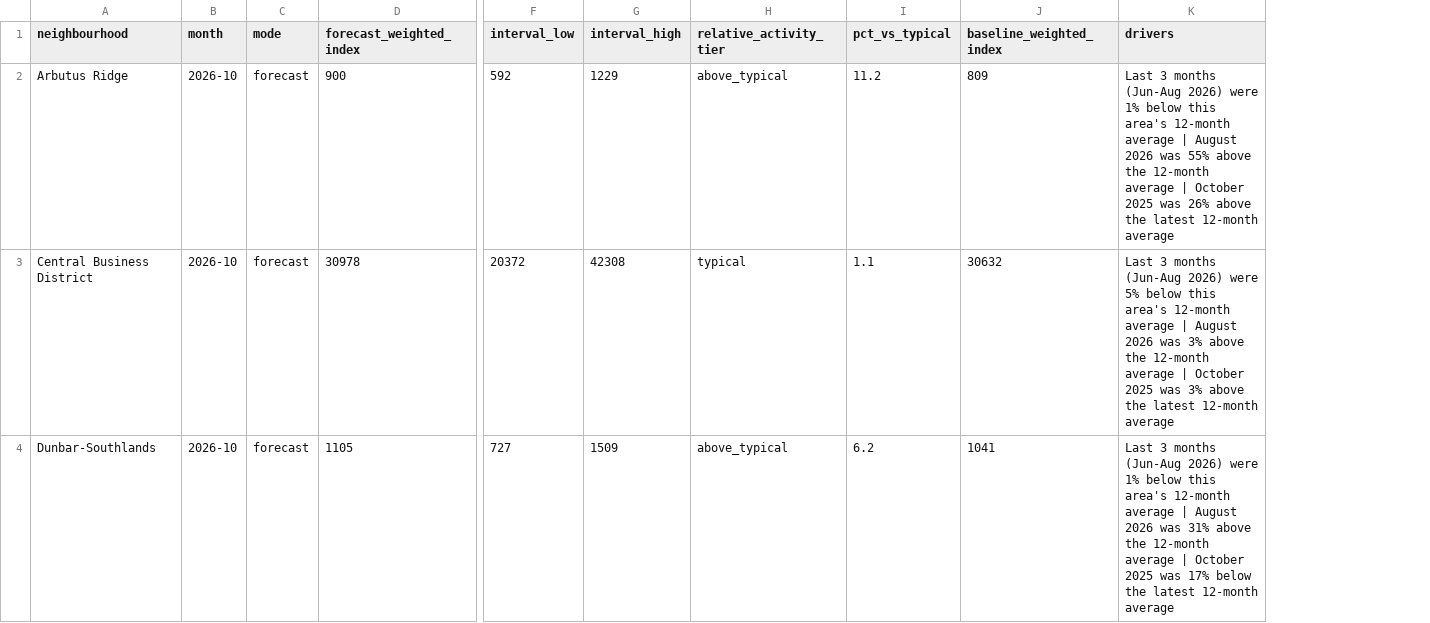
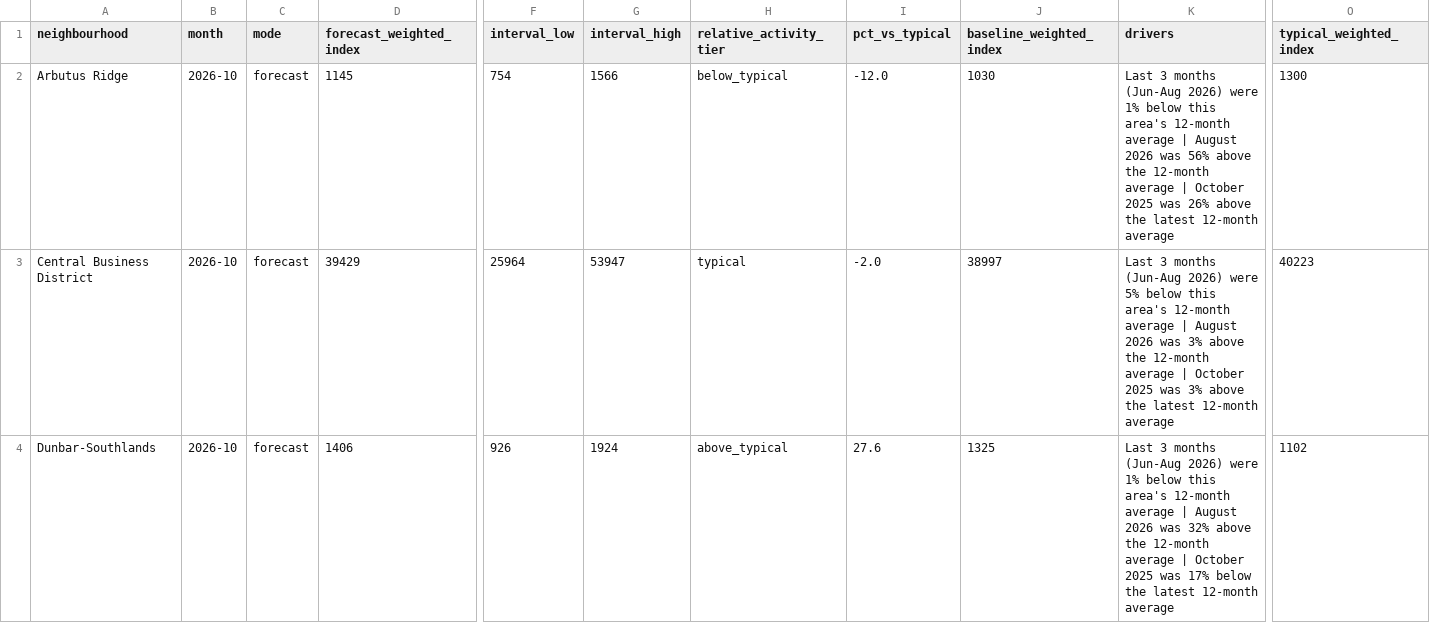
Before and after one commit to Andrew4436/storm-hackathon-2026, a CSV file: ml/outputs/forecast_2026-10.csv, drawn as a sheet; only a part is shown, gaps mark what is left out; the diff covers the shown part only; the diff names each change by its address in the sheet, - before the commit and + after, or states it on an @@ line.

```diff
--- a/ml/outputs/forecast_2026-10.csv
+++ b/ml/outputs/forecast_2026-10.csv
+column O (typical_weighted_index), rows 2-4: 1300 | 40223 | 1102
-D2 (forecast_weighted_index): 900
+D2 (forecast_weighted_index): 1145
-F2 (interval_low): 592
+F2 (interval_low): 754
-G2 (interval_high): 1229
+G2 (interval_high): 1566
-H2 (relative_activity_tier): above_typical
+H2 (relative_activity_tier): below_typical
-I2 (pct_vs_typical): 11.2
+I2 (pct_vs_typical): -12.0
-J2 (baseline_weighted_index): 809
+J2 (baseline_weighted_index): 1030
-K2 (drivers): …2026 was 55% above the…
+K2 (drivers): …2026 was 56% above the…
-D3 (forecast_weighted_index): 30978
+D3 (forecast_weighted_index): 39429
-F3 (interval_low): 20372
+F3 (interval_low): 25964
-G3 (interval_high): 42308
+G3 (interval_high): 53947
-I3 (pct_vs_typical): 1.1
+I3 (pct_vs_typical): -2.0
-J3 (baseline_weighted_index): 30632
+J3 (baseline_weighted_index): 38997
-D4 (forecast_weighted_index): 1105
+D4 (forecast_weighted_index): 1406
-F4 (interval_low): 727
+F4 (interval_low): 926
-G4 (interval_high): 1509
+G4 (interval_high): 1924
-I4 (pct_vs_typical): 6.2
+I4 (pct_vs_typical): 27.6
-J4 (baseline_weighted_index): 1041
+J4 (baseline_weighted_index): 1325
-K4 (drivers): …2026 was 31% above the…
+K4 (drivers): …2026 was 32% above the…
```
Also changed, not shown: 120 edited cells elsewhere in this file, ml/outputs/evaluation_metrics.csv, ml/outputs/history.csv, 23 other files.
